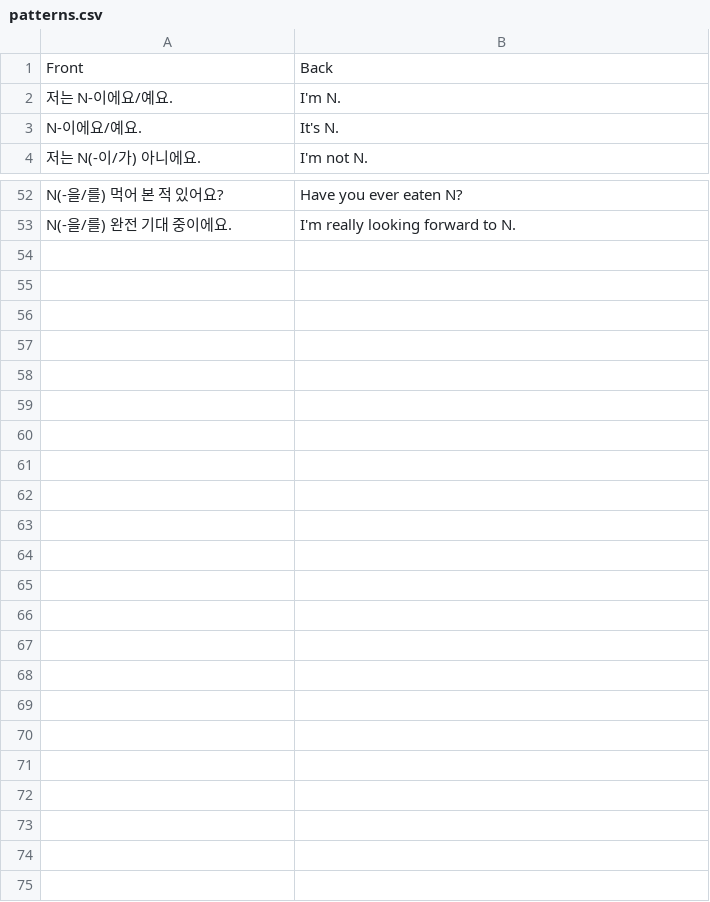
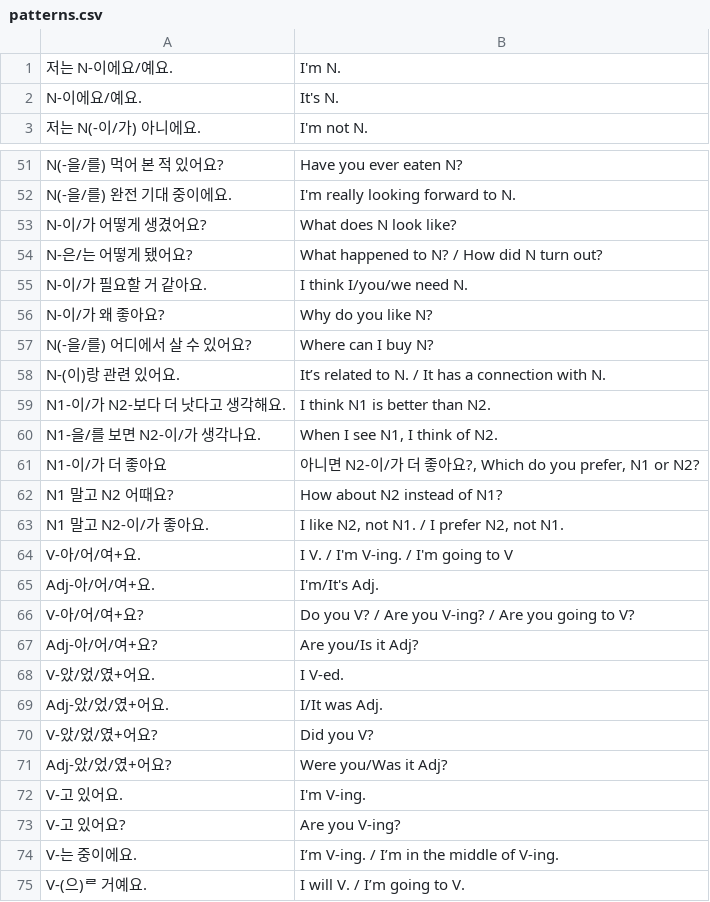
Before and after one commit to kierrrr/lerping, a CSV file: data/patterns.csv, drawn as a sheet; only a part is shown, gaps mark what is left out; removed rows and columns are numbered as before the commit, all else as after; the diff names each change by its address in the sheet, - before the commit and + after, or states it on an @@ line.

Commit message:
Added more patterns

```diff
--- a/data/patterns.csv
+++ b/data/patterns.csv
-row 1: Front | Back
+row 53: N-이/가 어떻게 생겼어요? | What does N look like?
+row 54: N-은/는 어떻게 됐어요? | What happened to N? / How did N turn out?
+row 55: N-이/가 필요할 거 같아요. | I think I/you/we need N.
+row 56: N-이/가 왜 좋아요? | Why do you like N?
+row 57: N(-을/를) 어디에서 살 수 있어요? | Where can I buy N?
+row 58: N-(이)랑 관련 있어요. | It’s related to N. / It has a connection with N.
+row 59: N1-이/가 N2-보다 더 낫다고 생각해요. | I think N1 is better than N2.
+row 60: N1-을/를 보면 N2-이/가 생각나요. | When I see N1, I think of N2.
+row 61: N1-이/가 더 좋아요 | 아니면 N2-이/가 더 좋아요?, Which do you prefer, N1 or N2?
+row 62: N1 말고 N2 어때요? | How about N2 instead of N1?
+row 63: N1 말고 N2-이/가 좋아요. | I like N2, not N1. / I prefer N2, not N1.
+row 64: V-아/어/여+요. | I V. / I'm V-ing. / I'm going to V
+row 65: Adj-아/어/여+요. | I'm/It's Adj.
+row 66: V-아/어/여+요? | Do you V? / Are you V-ing? / Are you going to V?
+row 67: Adj-아/어/여+요? | Are you/Is it Adj?
+row 68: V-았/었/였+어요. | I V-ed.
+row 69: Adj-았/었/였+어요. | I/It was Adj.
+row 70: V-았/었/였+어요? | Did you V?
+row 71: Adj-았/었/였+어요? | Were you/Was it Adj?
+row 72: V-고 있어요. | I'm V-ing.
+row 73: V-고 있어요? | Are you V-ing?
+row 74: V-는 중이에요. | I’m V-ing. / I’m in the middle of V-ing.
+row 75: V-(으)ᄅ 거예요. | I will V. / I’m going to V.
```
